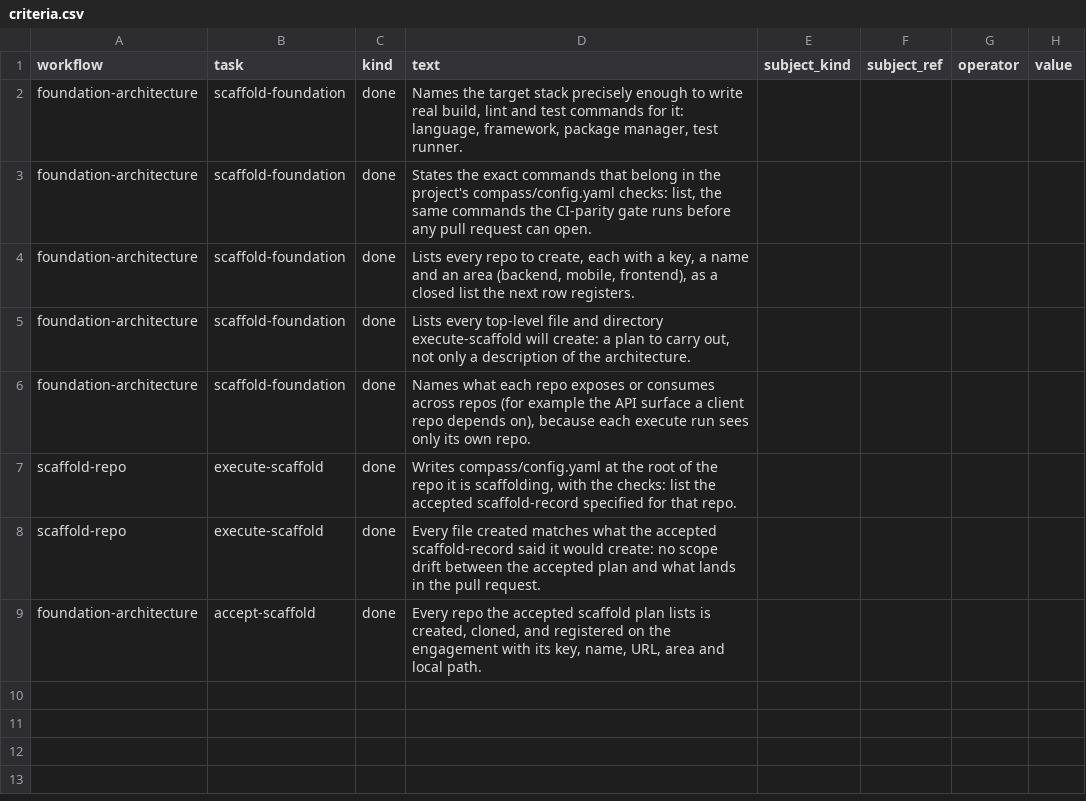
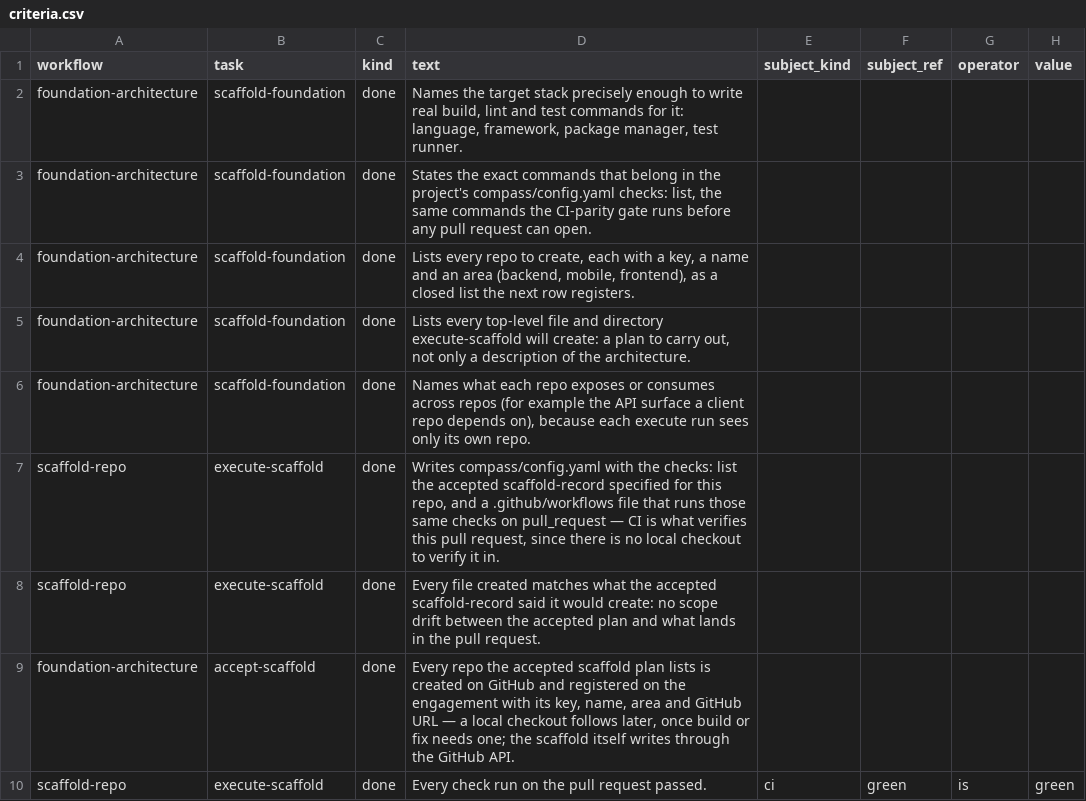
Before and after one commit to vivekschaudhary/compass, a CSV file: compass/seed/criteria.csv, drawn as a sheet.

```diff
--- a/compass/seed/criteria.csv
+++ b/compass/seed/criteria.csv
@@ -6,4 +6,5 @@ foundation-architecture,scaffold-foundation,done,"Lists every top-level file and
 foundation-architecture,scaffold-foundation,done,"Names what each repo exposes or consumes across repos (for example the API surface a client repo depends on), because each execute run sees only its own repo.",,,,
-scaffold-repo,execute-scaffold,done,"Writes compass/config.yaml at the root of the repo it is scaffolding, with the checks: list the accepted scaffold-record specified for that repo.",,,,
+scaffold-repo,execute-scaffold,done,"Writes compass/config.yaml with the checks: list the accepted scaffold-record specified for this repo, and a .github/workflows file that runs those same checks on pull_request — CI is what verifies this pull request, since there is no local checkout to verify it in.",,,,
 scaffold-repo,execute-scaffold,done,Every file created matches what the accepted scaffold-record said it would create: no scope drift between the accepted plan and what lands in the pull request.,,,,
-foundation-architecture,accept-scaffold,done,"Every repo the accepted scaffold plan lists is created, cloned, and registered on the engagement with its key, name, URL, area and local path.",,,,
+foundation-architecture,accept-scaffold,done,"Every repo the accepted scaffold plan lists is created on GitHub and registered on the engagement with its key, name, area and GitHub URL — a local checkout follows later, once build or fix needs one; the scaffold itself writes through the GitHub API.",,,,
+scaffold-repo,execute-scaffold,done,Every check run on the pull request passed.,ci,green,is,green
```
Also changed, not shown: compass/seed/workflow-steps.csv, 21 other files.
